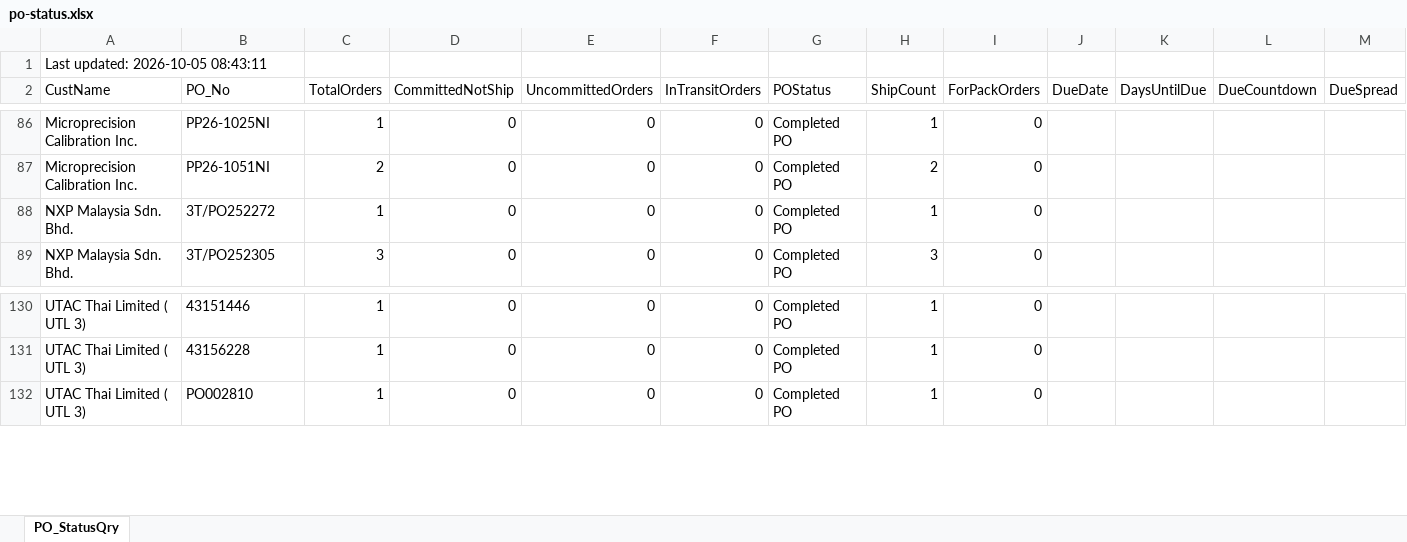
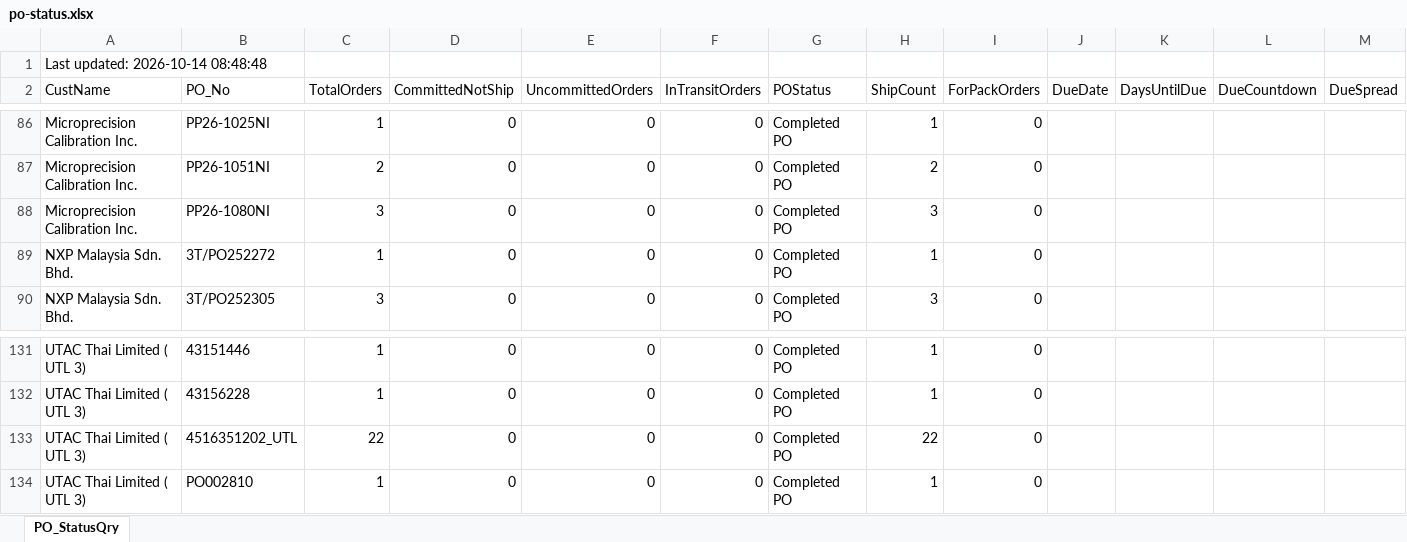
Before and after one commit to esolon/po-status-auto, an Excel workbook: po-status.xlsx, sheet PO_StatusQry, drawn as a sheet; only a part is shown, gaps mark what is left out; values as stored, in another font and other column widths than the file's, no borders; the diff covers the shown part only; the diff names each change by its address in the sheet, - before the commit and + after, or states it on an @@ line.

Commit message:
≡ƒÜÇ PO Status update via batch

```diff
--- a/po-status.xlsx (sheet PO_StatusQry)
+++ b/po-status.xlsx (sheet PO_StatusQry)
-A1 (CustName): Last updated: 2026-10-05 08:43:11
+A1 (CustName): Last updated: 2026-10-14 08:48:48
+row 88: Microprecision Calibration Inc. | PP26-1080NI | 3 | 0 | 0 | 0 | Completed PO | 3 | 0
+row 133: UTAC Thai Limited ( UTL 3) | 4516351202_UTL | 22 | 0 | 0 | 0 | Completed PO | 22 | 0
```
Also changed, not shown: 9 added rows, 9 removed rows and 45 edited cells elsewhere in this sheet, 1 other file.
